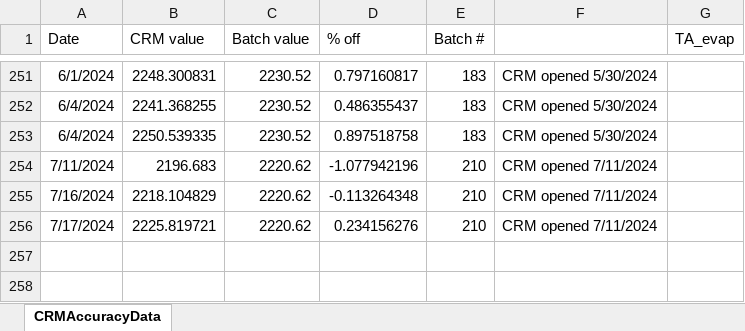
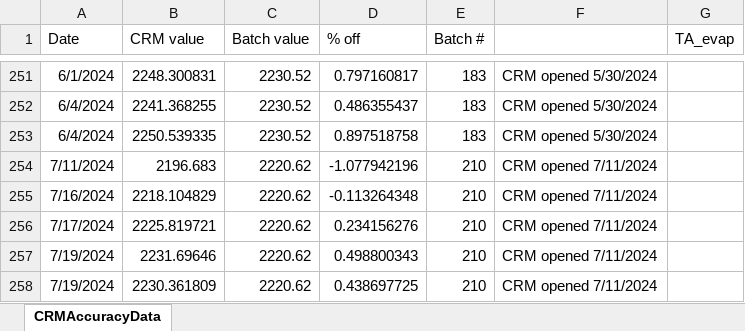
Before and after one commit to SilbigerLab/Titrator, an Excel workbook: Data/CRMAccuracyData.xlsx, sheet CRMAccuracyData, drawn as a sheet; only a part is shown, gaps mark what is left out; values as stored, in another font and other column widths than the file's, no borders; the diff names each change by its address in the sheet, - before the commit and + after, or states it on an @@ line.

```diff
--- a/Data/CRMAccuracyData.xlsx (sheet CRMAccuracyData)
+++ b/Data/CRMAccuracyData.xlsx (sheet CRMAccuracyData)
+row 257: 7/19/2024 | 2231.69646 | 2220.62 | 0.498800343 | 210 | CRM opened 7/11/2024
+row 258: 7/19/2024 | 2230.361809 | 2220.62 | 0.438697725 | 210 | CRM opened 7/11/2024
```
Also changed, not shown: 11 other files.
